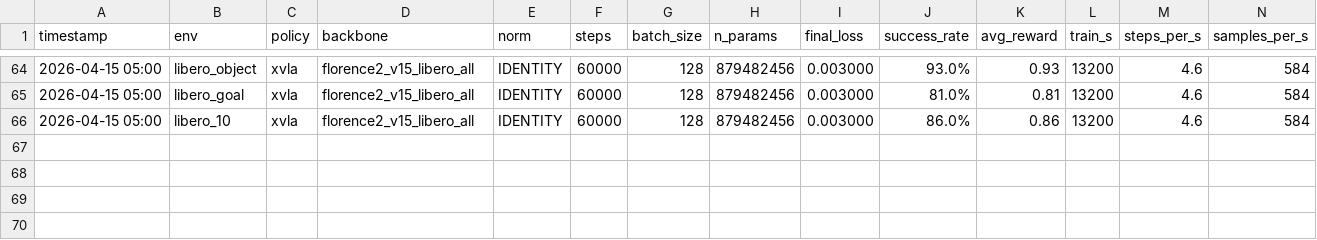
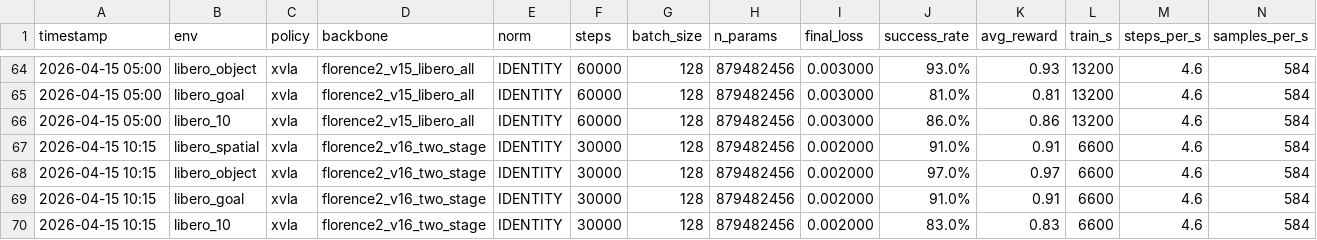
Before and after one commit to TToTMooN/lobe, a TSV file: experiments.tsv, drawn as a sheet; only a part is shown, gaps mark what is left out; rows hold the shown columns only; the diff names each change by its address in the sheet, - before the commit and + after, or states it on an @@ line.

```diff
--- a/experiments.tsv
+++ b/experiments.tsv
+row 67: 2026-04-15 10:15 | libero_spatial | xvla | florence2_v16_two_stage | IDENTITY | 30000 | 128 | 879482456 | 0.002000 | 91.0% | 0.91 | 6600 | 4.6 | 584
+row 68: 2026-04-15 10:15 | libero_object | xvla | florence2_v16_two_stage | IDENTITY | 30000 | 128 | 879482456 | 0.002000 | 97.0% | 0.97 | 6600 | 4.6 | 584
+row 69: 2026-04-15 10:15 | libero_goal | xvla | florence2_v16_two_stage | IDENTITY | 30000 | 128 | 879482456 | 0.002000 | 91.0% | 0.91 | 6600 | 4.6 | 584
+row 70: 2026-04-15 10:15 | libero_10 | xvla | florence2_v16_two_stage | IDENTITY | 30000 | 128 | 879482456 | 0.002000 | 83.0% | 0.83 | 6600 | 4.6 | 584
```
Also changed, not shown: 4 other files.
